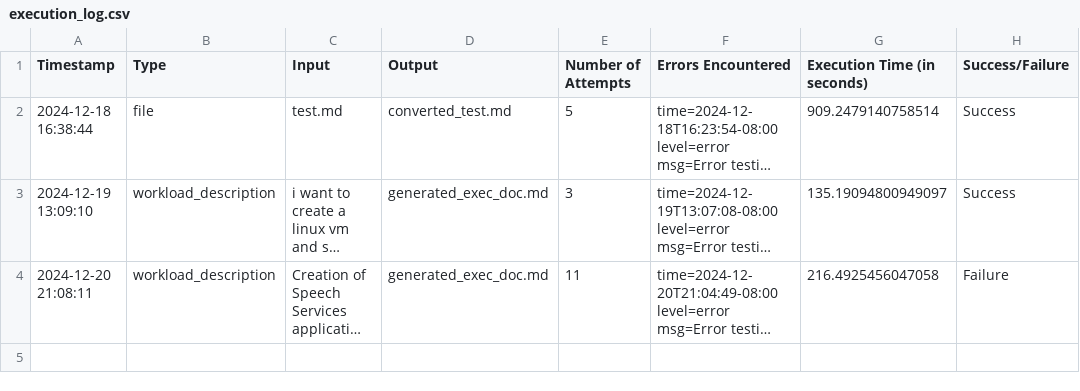
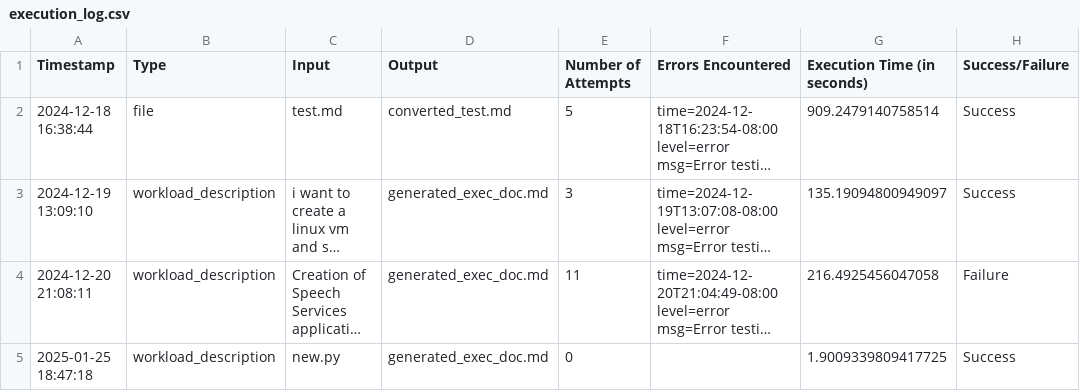
Before and after one commit to naman-msft/exec, a CSV file: tools/execution_log.csv, drawn as a sheet; long unchanged cells end in …; the diff names each change by its address in the sheet, - before the commit and + after, or states it on an @@ line.

Commit message:
updated docs and their metadata along with a bug in the readme of ai tool

```diff
--- a/tools/execution_log.csv
+++ b/tools/execution_log.csv
+row 5: 2025-01-25 18:47:18 | workload_description | new.py | generated_exec_doc.md | 0 |  | 1.9009339809417725 | Success
```
Also changed, not shown: 4 other files.
